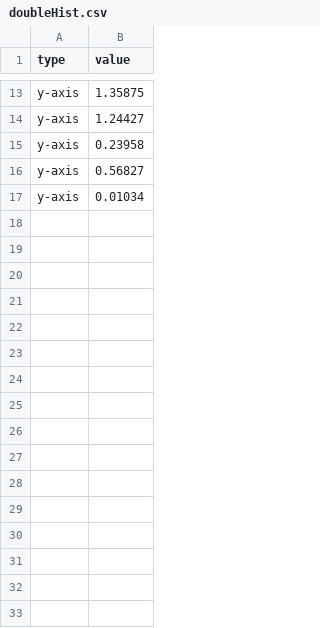
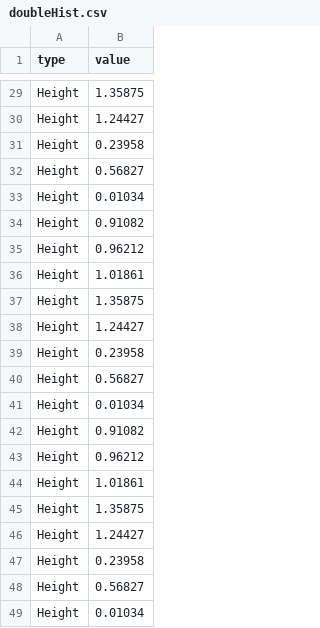
Before and after one commit to clarisas9003/Support-Data, a CSV file: .github/workflows/doubleHist.csv, drawn as a sheet; only a part is shown, gaps mark what is left out; addresses are those after the commit; the diff covers the shown part only; the diff names each change by its address in the sheet, - before the commit and + after, or states it on an @@ line.

```diff
--- a/.github/workflows/doubleHist.csv
+++ b/.github/workflows/doubleHist.csv
-A29:A33 (type): y-axis
+A29:A33 (type): Height
+row 34: Height | 0.91082
+row 35: Height | 0.96212
+row 36: Height | 1.01861
+row 37: Height | 1.35875
+row 38: Height | 1.24427
+row 39: Height | 0.23958
+row 40: Height | 0.56827
+row 41: Height | 0.01034
+row 42: Height | 0.91082
+row 43: Height | 0.96212
+row 44: Height | 1.01861
+row 45: Height | 1.35875
+row 46: Height | 1.24427
+row 47: Height | 0.23958
+row 48: Height | 0.56827
+row 49: Height | 0.01034
```
Also changed, not shown: 16 added rows and 11 edited cells elsewhere in this file.
